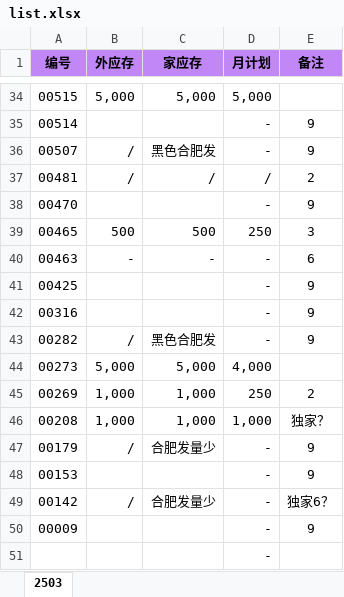
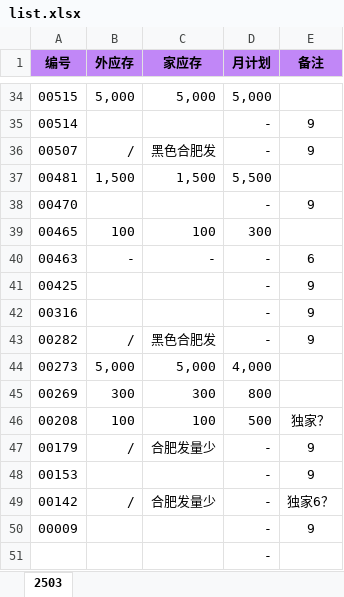
Before and after one commit to nihil7/MeidiAuto, an Excel workbook: script/data/list.xlsx, sheet 2503, drawn as a sheet; only a part is shown, gaps mark what is left out; values as stored, in another font and other column widths than the file's, no borders; the diff covers the shown part only; the diff names each change by its address in the sheet, - before the commit and + after, or states it on an @@ line.

```diff
--- a/script/data/list.xlsx (sheet 2503)
+++ b/script/data/list.xlsx (sheet 2503)
-B37 (外应存): /
+B37 (外应存): 1,500
-C37 (家应存): /
+C37 (家应存): 1,500
-D37 (月计划): /
+D37 (月计划): 5,500
-E37 (备注): 2
+E37 (备注): (empty)
-B39 (外应存): 500
+B39 (外应存): 100
-C39 (家应存): 500
+C39 (家应存): 100
-D39 (月计划): 250
+D39 (月计划): 300
-E39 (备注): 3
+E39 (备注): (empty)
-B45 (外应存): 1,000
+B45 (外应存): 300
-C45 (家应存): 1,000
+C45 (家应存): 300
-D45 (月计划): 250
+D45 (月计划): 800
-E45 (备注): 2
+E45 (备注): (empty)
-B46 (外应存): 1,000
+B46 (外应存): 100
-C46 (家应存): 1,000
+C46 (家应存): 100
-D46 (月计划): 1,000
+D46 (月计划): 500
```
Also changed, not shown: 31 edited cells elsewhere in this sheet, 1 other file.
